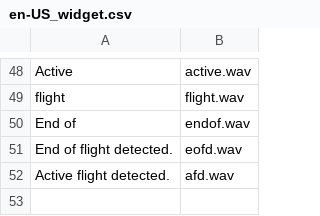
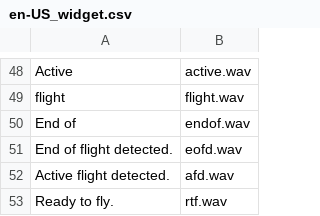
Before and after one commit to derelict/TxBatTele, a CSV file: sounds/en-US_widget.csv, drawn as a sheet; only a part is shown, gaps mark what is left out.

```diff
--- a/sounds/en-US_widget.csv
+++ b/sounds/en-US_widget.csv
@@ -52 +52,2 @@ End of flight detected.,eofd.wav
 Active flight detected.,afd.wav
+Ready to fly.,rtf.wav
```
Also changed, not shown: 2 other files.
